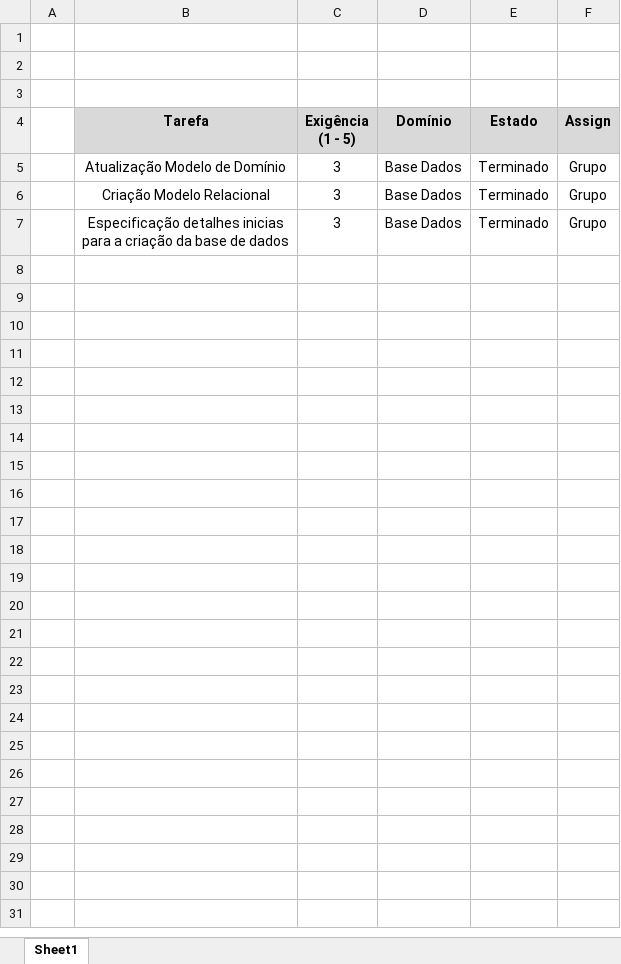
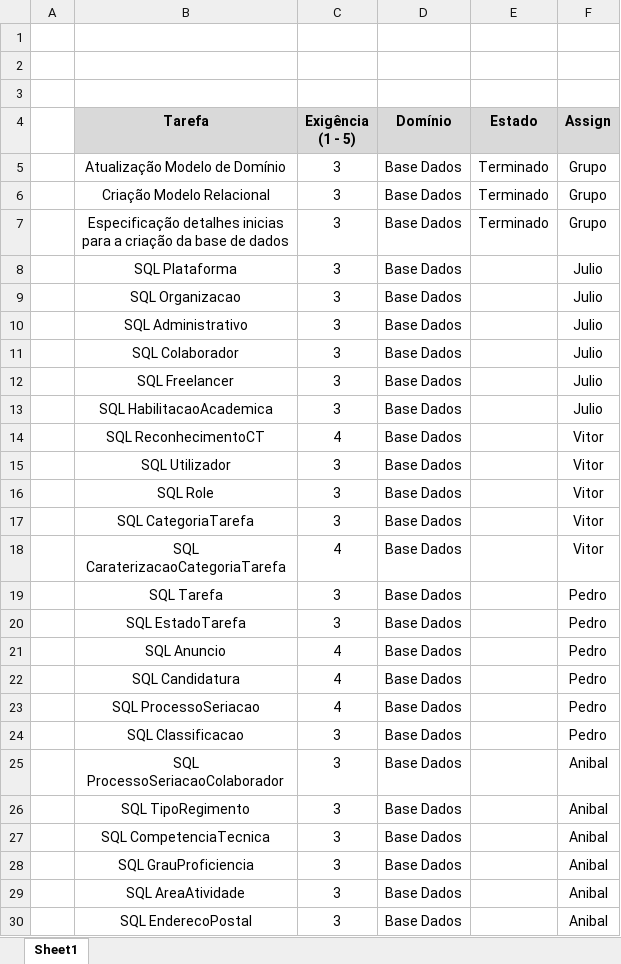
Before and after one commit to pedro-miguez/upskill_java1_labprg_grupo3, an Excel workbook: Sprint Backlog 3ºSprint.xlsx, sheet Sheet1, drawn as a sheet; values as stored, in another font and other column widths than the file's, no borders; ↵ is a line break in a cell; the diff names each change by its address in the sheet, - before the commit and + after, or states it on an @@ line.

Commit message:
Update Sprint Backlog 3ºSprint.xlsx

```diff
--- a/Sprint Backlog 3ºSprint.xlsx (sheet Sheet1)
+++ b/Sprint Backlog 3ºSprint.xlsx (sheet Sheet1)
+row 8:  | SQL Plataforma | 3 | Base Dados |  | Julio
+row 9:  | SQL Organizacao | 3 | Base Dados |  | Julio
+row 10:  | SQL Administrativo | 3 | Base Dados |  | Julio
+row 11:  | SQL Colaborador | 3 | Base Dados |  | Julio
+row 12:  | SQL Freelancer | 3 | Base Dados |  | Julio
+row 13:  | SQL HabilitacaoAcademica | 3 | Base Dados |  | Julio
+row 14:  | SQL ReconhecimentoCT | 4 | Base Dados |  | Vitor
+row 15:  | SQL Utilizador | 3 | Base Dados |  | Vitor
+row 16:  | SQL Role | 3 | Base Dados |  | Vitor
+row 17:  | SQL CategoriaTarefa | 3 | Base Dados |  | Vitor
+row 18:  | SQL ↵ CaraterizacaoCategoriaTarefa | 4 | Base Dados |  | Vitor
+row 19:  | SQL Tarefa | 3 | Base Dados |  | Pedro
+row 20:  | SQL EstadoTarefa | 3 | Base Dados |  | Pedro
+row 21:  | SQL Anuncio | 4 | Base Dados |  | Pedro
+row 22:  | SQL Candidatura | 4 | Base Dados |  | Pedro
+row 23:  | SQL ProcessoSeriacao | 4 | Base Dados |  | Pedro
+row 24:  | SQL Classificacao | 3 | Base Dados |  | Pedro
+row 25:  | SQL ↵ ProcessoSeriacaoColaborador | 3 | Base Dados |  | Anibal
+row 26:  | SQL TipoRegimento | 3 | Base Dados |  | Anibal
+row 27:  | SQL CompetenciaTecnica | 3 | Base Dados |  | Anibal
+row 28:  | SQL GrauProficiencia | 3 | Base Dados |  | Anibal
+row 29:  | SQL AreaAtividade | 3 | Base Dados |  | Anibal
+row 30:  | SQL EnderecoPostal | 3 | Base Dados |  | Anibal
```
